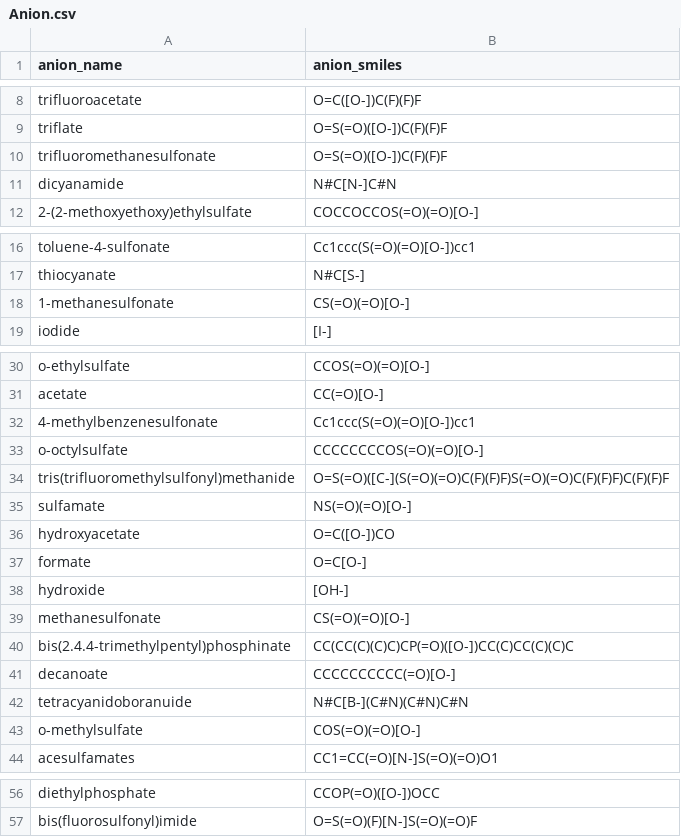
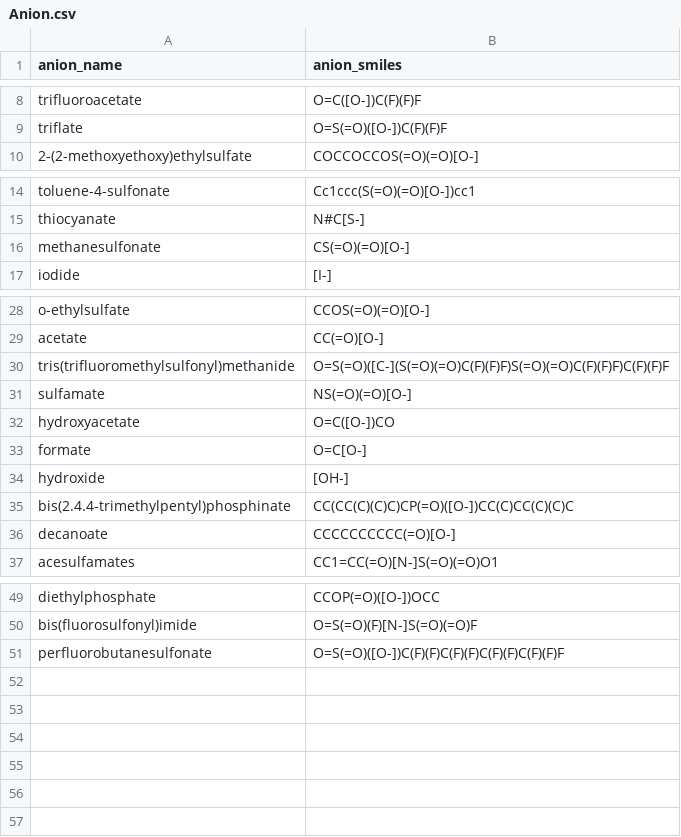
Before and after one commit to motos-cn/Program_1, a CSV file: virtual_IL/Anion.csv, drawn as a sheet; only a part is shown, gaps mark what is left out.

Commit message:
anion修改

```diff
--- a/virtual_IL/Anion.csv
+++ b/virtual_IL/Anion.csv
@@ -9,4 +9,2 @@ trifluoroacetate,O=C([O-])C(F)(F)F
 triflate,O=S(=O)([O-])C(F)(F)F
-trifluoromethanesulfonate,O=S(=O)([O-])C(F)(F)F
-dicyanamide,N#C[N-]C#N
 2-(2-methoxyethoxy)ethylsulfate,COCCOCCOS(=O)(=O)[O-]
@@ -17,3 +15,3 @@ toluene-4-sulfonate,Cc1ccc(S(=O)(=O)[O-])cc1
 thiocyanate,N#C[S-]
-1-methanesulfonate,CS(=O)(=O)[O-]
+methanesulfonate,CS(=O)(=O)[O-]
 iodide,[I-]
@@ -31,4 +29,2 @@ o-ethylsulfate,CCOS(=O)(=O)[O-]
 acetate,CC(=O)[O-]
-4-methylbenzenesulfonate,Cc1ccc(S(=O)(=O)[O-])cc1
-o-octylsulfate,CCCCCCCCOS(=O)(=O)[O-]
 tris(trifluoromethylsulfonyl)methanide,O=S(=O)([C-](S(=O)(=O)C(F)(F)F)S(=O)(=O)C(F)(F)F)C(F)(F)F
@@ -38,7 +34,4 @@ formate,O=C[O-]
 hydroxide,[OH-]
-methanesulfonate,CS(=O)(=O)[O-]
 bis(2.4.4-trimethylpentyl)phosphinate,CC(CC(C)(C)C)CP(=O)([O-])CC(C)CC(C)(C)C
 decanoate,CCCCCCCCCC(=O)[O-]
-tetracyanidoboranuide,N#C[B-](C#N)(C#N)C#N
-o-methylsulfate,COS(=O)(=O)[O-]
 acesulfamates,CC1=CC(=O)[N-]S(=O)(=O)O1
@@ -57 +50,2 @@ diethylphosphate,CCOP(=O)([O-])OCC
 bis(fluorosulfonyl)imide,O=S(=O)(F)[N-]S(=O)(=O)F
+perfluorobutanesulfonate,O=S(=O)([O-])C(F)(F)C(F)(F)C(F)(F)C(F)(F)F
```
Also changed, not shown: 1 other file.
